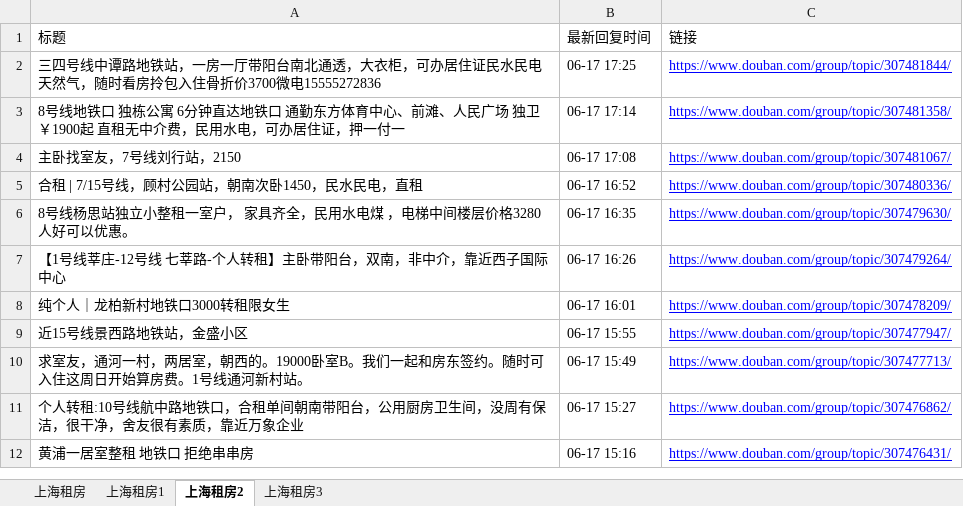
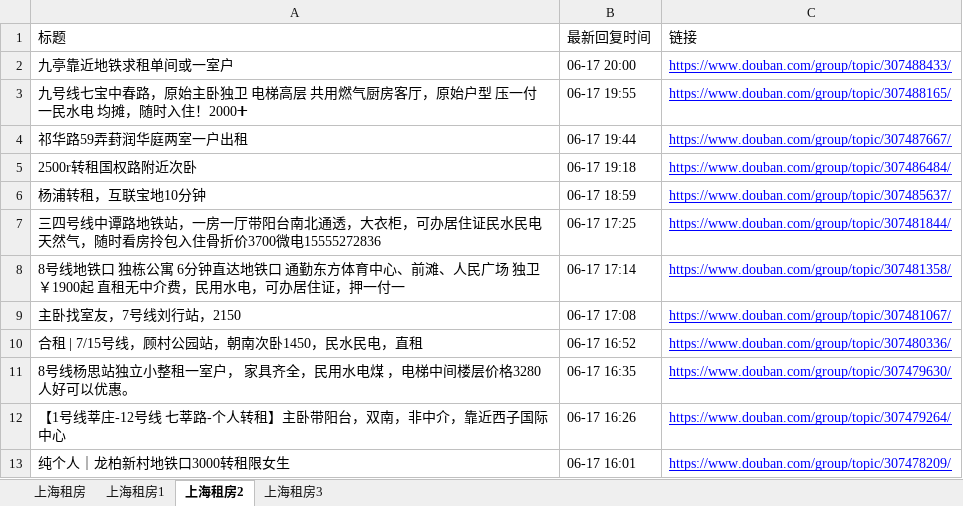
Before and after one commit to RyanShi0118/rent-info-crawler, an Excel workbook: douban_rent_info.xlsx, sheet 上海租房2, drawn as a sheet; only a part is shown; the shorter side is filled out with more unchanged rows; values as stored, in another font and other column widths than the file's, no borders; the diff names each change by its address in the sheet, - before the commit and + after, or states it on an @@ line.

```diff
--- a/douban_rent_info.xlsx (sheet 上海租房2)
+++ b/douban_rent_info.xlsx (sheet 上海租房2)
+row 2: 九亭靠近地铁求租单间或一室户 | 06-17 20:00 | https://www.douban.com/group/topic/307488433/
+row 3: 九号线七宝中春路，原始主卧独卫 电梯高层 共用燃气厨房客厅，原始户型 压一付一民水电 均摊，随时入住！2000➕ | 06-17 19:55 | https://www.douban.com/group/topic/307488165/
+row 4: 祁华路59弄葑润华庭两室一户出租 | 06-17 19:44 | https://www.douban.com/group/topic/307487667/
+row 5: 2500r转租国权路附近次卧 | 06-17 19:18 | https://www.douban.com/group/topic/307486484/
+row 6: 杨浦转租，互联宝地10分钟 | 06-17 18:59 | https://www.douban.com/group/topic/307485637/
```
Also changed, not shown: sheet 上海租房, sheet 上海租房1, sheet 上海租房3, filtered_rent_info.xlsx, 1 other file.
